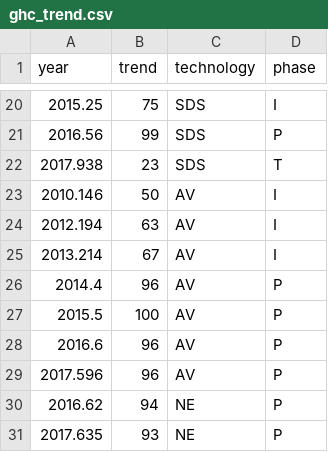
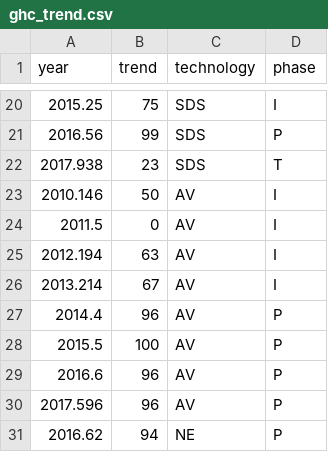
Before and after one commit to sako3334/fom, a CSV file: Thesis/data/structured/ghc_trend.csv, drawn as a sheet; only a part is shown, gaps mark what is left out; the shorter side is filled out with more unchanged rows; the diff names each change by its address in the sheet, - before the commit and + after, or states it on an @@ line.

```diff
--- a/Thesis/data/structured/ghc_trend.csv
+++ b/Thesis/data/structured/ghc_trend.csv
+row 24: 2011.5 | 0 | AV | I
```
Also changed, not shown: 7 other files.
